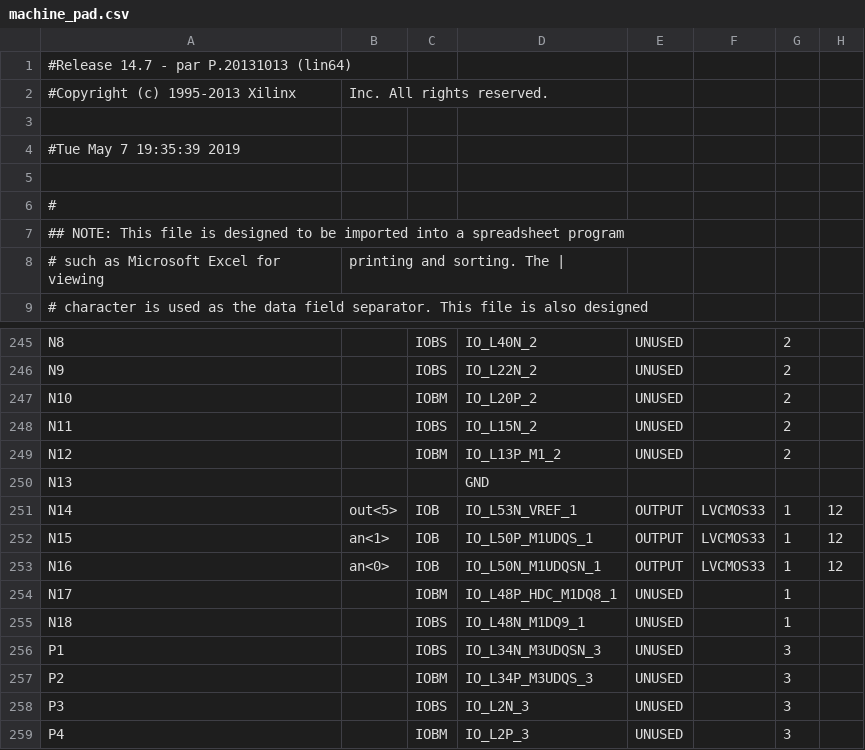
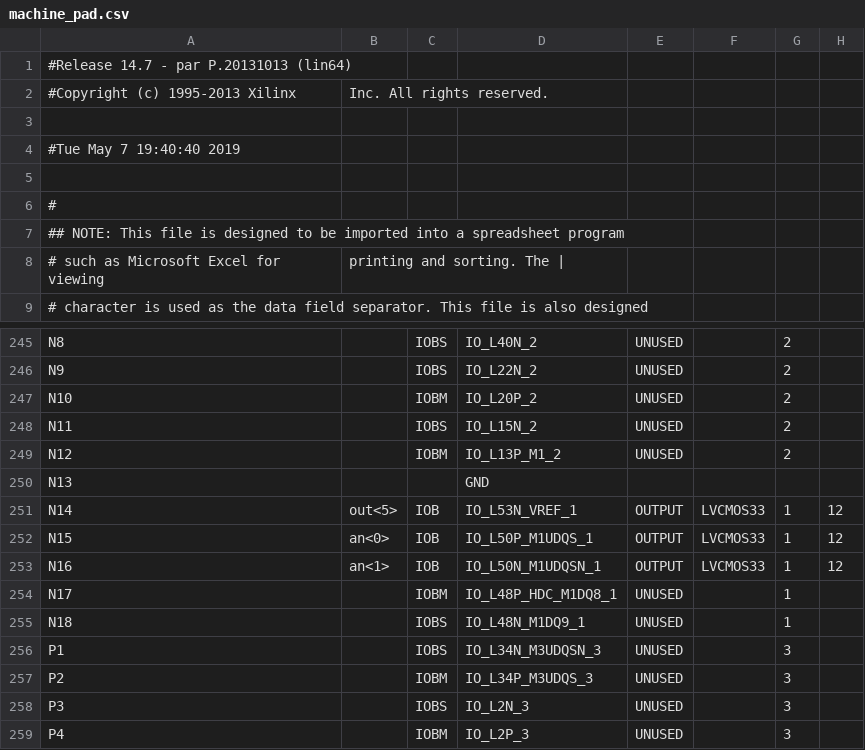
Before and after one commit to Ed-Hong/fpga-proc, a CSV file: proj/machine_pad.csv, drawn as a sheet; only a part is shown, gaps mark what is left out; the diff names each change by its address in the sheet, - before the commit and + after, or states it on an @@ line.

```diff
--- a/proj/machine_pad.csv
+++ b/proj/machine_pad.csv
-A4: #Tue May 7 19:35:39 2019
+A4: #Tue May 7 19:40:40 2019
-B252: an<1>
+B252: an<0>
-B253: an<0>
+B253: an<1>
```
Also changed, not shown: 32 other files.
